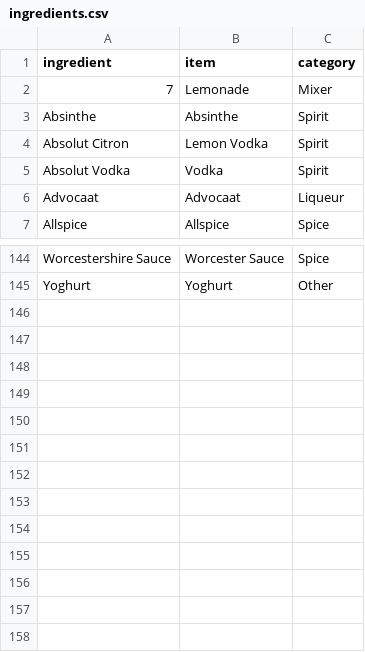
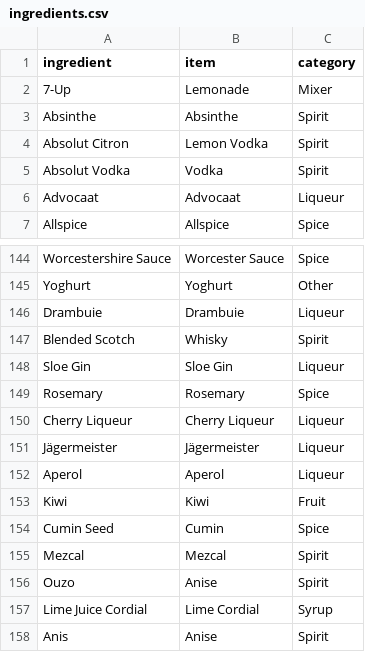
Before and after one commit to sajcr/cocktails, a CSV file: Create_Database/ingredients.csv, drawn as a sheet; only a part is shown, gaps mark what is left out.

Commit message:
first proper version of database

```diff
--- a/Create_Database/ingredients.csv
+++ b/Create_Database/ingredients.csv
@@ -1,3 +1,3 @@
 ingredient,item,category
-7,Lemonade,Mixer
+7-Up,Lemonade,Mixer
 Absinthe,Absinthe,Spirit
@@ -145 +145,14 @@ Worcestershire Sauce,Worcester Sauce,Spice
 Yoghurt,Yoghurt,Other
+Drambuie,Drambuie,Liqueur
+Blended Scotch,Whisky,Spirit
+Sloe Gin,Sloe Gin,Liqueur
+Rosemary,Rosemary,Spice
+Cherry Liqueur,Cherry Liqueur,Liqueur
+Jägermeister,Jägermeister,Liqueur
+Aperol,Aperol,Liqueur
+Kiwi,Kiwi,Fruit
+Cumin Seed,Cumin,Spice
+Mezcal,Mezcal,Spirit
+Ouzo,Anise,Spirit
+Lime Juice Cordial,Lime Cordial,Syrup
+Anis,Anise,Spirit
```
Also changed, not shown: 2 other files.
